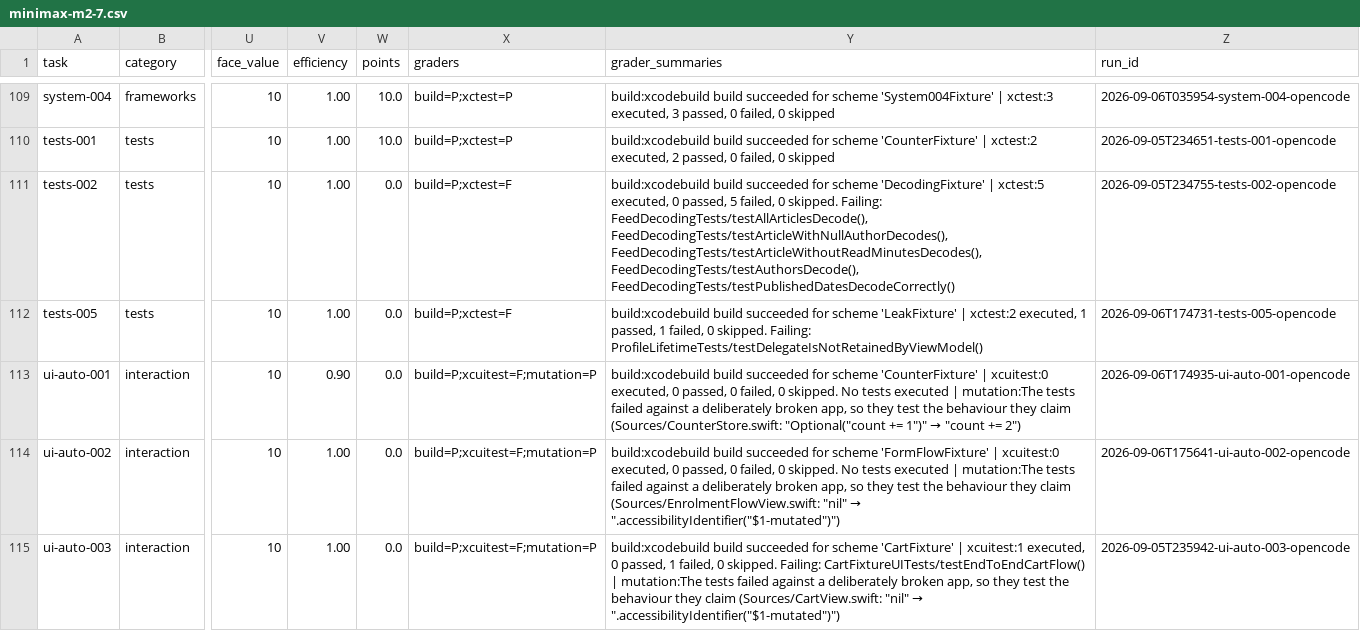
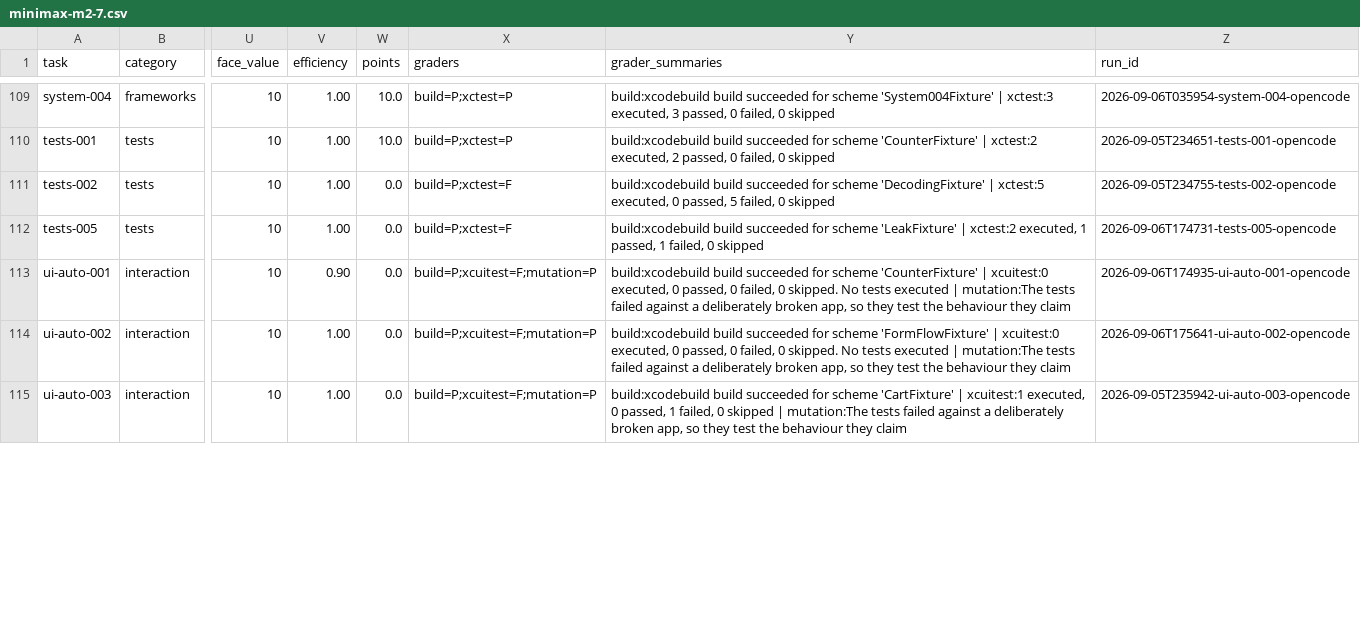
Before and after one commit to afterxleep/applebench-harness, a CSV file: site/_data/benchmarks/minimax-m2-7.csv, drawn as a sheet; only a part is shown, gaps mark what is left out; the diff covers the shown part only; the diff names each change by its address in the sheet, - before the commit and + after, or states it on an @@ line.

Commit message:
Describe a pattern mutation as a pattern
The summary quoted a mutation's literal, which a pattern mutation does
not have, so published summaries said nil and showed the raw $1
template as though it were the text that went in.

```diff
--- a/site/_data/benchmarks/minimax-m2-7.csv
+++ b/site/_data/benchmarks/minimax-m2-7.csv
-Y111 (grader_summaries): …failed, 0 skipped. Failing: FeedDecodingTests/testAllArticlesDecode(), FeedDecodingTests/testArticleWithNullAuthorDecodes(), FeedDecodingTests/testArticleWithoutReadMinutesDecodes(), FeedDecodingTests/testAuthorsDecode(), FeedDecodingTests/testPublishedDatesDecodeCorrectly()
+Y111 (grader_summaries): …failed, 0 skipped
-Y112 (grader_summaries): …failed, 0 skipped. Failing: ProfileLifetimeTests/testDelegateIsNotRetainedByViewModel()
+Y112 (grader_summaries): …failed, 0 skipped
@@ Y113 (grader_summaries): …they claim (Sources/CounterStore.swift: "Optional("count += 1")" → "count += 2") → …they claim @@
@@ Y114 (grader_summaries): …they claim (Sources/EnrolmentFlowView.swift: "nil" → ".accessibilityIdentifier("$1-mutated")") → …they claim @@
@@ Y115 (grader_summaries): …failed, 0 skipped. Failing: CartFixtureUITests/testEndToEndCartFlow() | mutation:The tests failed against a deliberately broken app, so they test the behaviour they claim (Sources/CartView.swift: "nil" → ".accessibilityIdentifier("$1-mutated")") → …failed, 0 skipped | mutation:The tests failed against a deliberately broken app, so they test the behaviour they claim @@
```
Also changed, not shown: 35 edited cells elsewhere in this file, site/_data/benchmarks/minimax-m3.csv, 6 other files.
